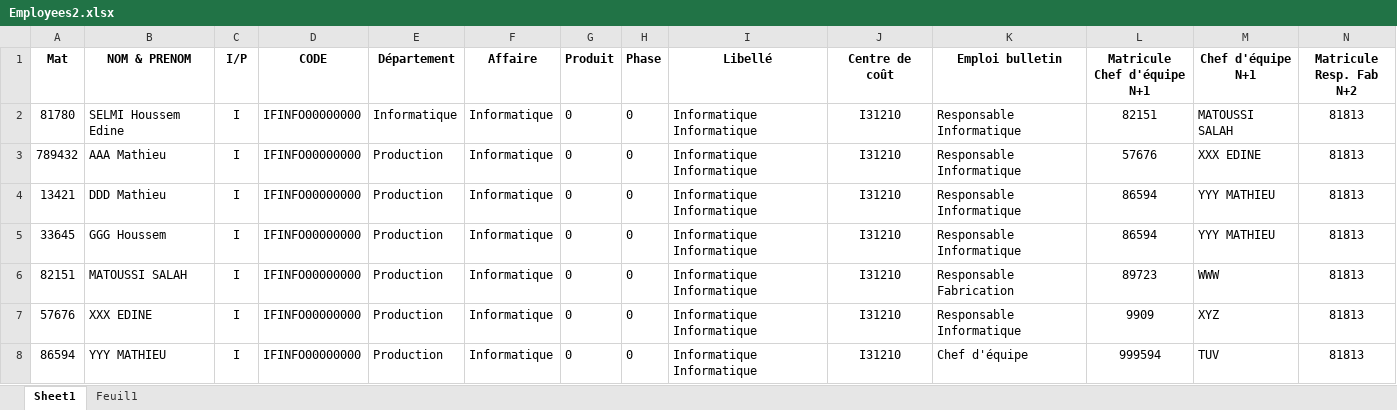
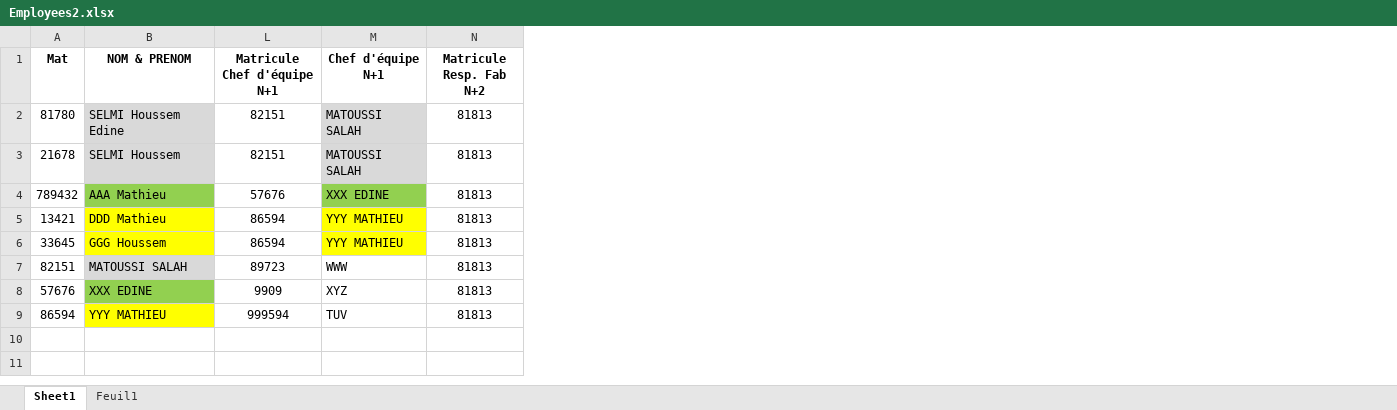
Before and after one commit to MatFeex/specto, an Excel workbook: spectoProject/configuration/handle_uploaded_file/Employees2.xlsx, sheet Sheet1, drawn as a sheet; only a part is shown; values as stored, in another font and other column widths than the file's, no borders; removed rows and columns are numbered as before the commit, all else as after; rows hold the shown columns only; the diff names each change by its address in the sheet, - before the commit and + after, or states it on an @@ line.

```diff
--- a/spectoProject/configuration/handle_uploaded_file/Employees2.xlsx (sheet Sheet1)
+++ b/spectoProject/configuration/handle_uploaded_file/Employees2.xlsx (sheet Sheet1)
@@ column C (I/P) hidden, rows 2-8: all I @@
@@ column D (CODE) hidden, rows 2-8: all IFINFO00000000 @@
@@ column E (Département) hidden, rows 2-8: Informatique | Production | Production | Production | Production | Production | Production @@
@@ column F (Affaire) hidden, rows 2-8: all Informatique @@
@@ column G (Produit) hidden, rows 2-8: all 0 @@
@@ column H (Phase) hidden, rows 2-8: all 0 @@
@@ column I (Libellé) hidden, rows 2-8: all Informatique Informatique @@
@@ column J (Centre de coût) hidden, rows 2-8: all I31210 @@
@@ column K (Emploi bulletin) hidden, rows 2-8: Responsable Informatique | Responsable Informatique | Responsable Informatique | Responsable Informatique | Responsable Fabrication | Responsable Informatique | Chef d'équipe @@
-B2 fill: none
+B2 fill: #D9D9D9
-M2 fill: none
+M2 fill: #D9D9D9
+row 3: 21678 | SELMI Houssem | 82151 | MATOUSSI SALAH | 81813
-B4 fill: none
+B4 fill: #92D050
-M4 fill: none
+M4 fill: #92D050
-B5:B6 fill: none
+B5:B6 fill: #FFFF00
-M5:M6 fill: none
+M5:M6 fill: #FFFF00
-B7 fill: none
+B7 fill: #D9D9D9
-B8 fill: none
+B8 fill: #92D050
-B9 fill: none
+B9 fill: #FFFF00
```
Also changed, not shown: hidden cells, 2 other files.
